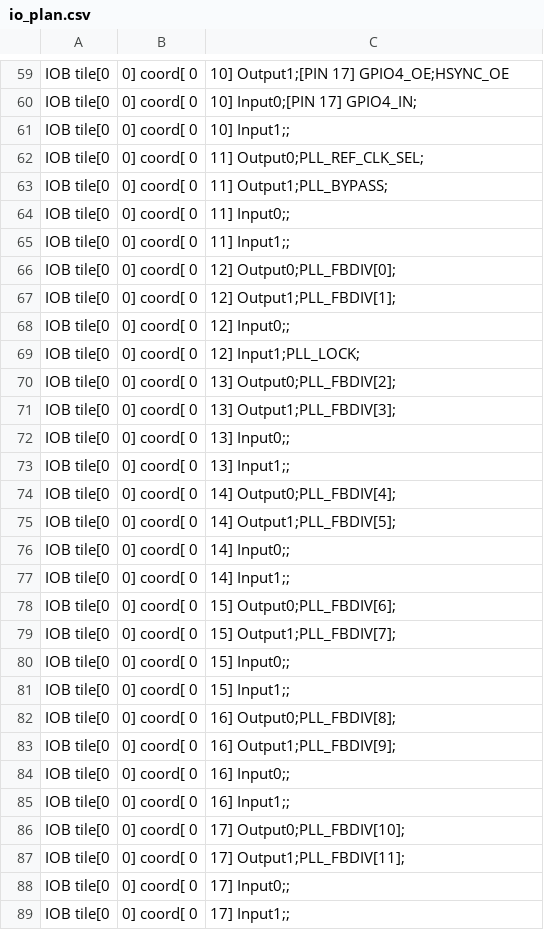
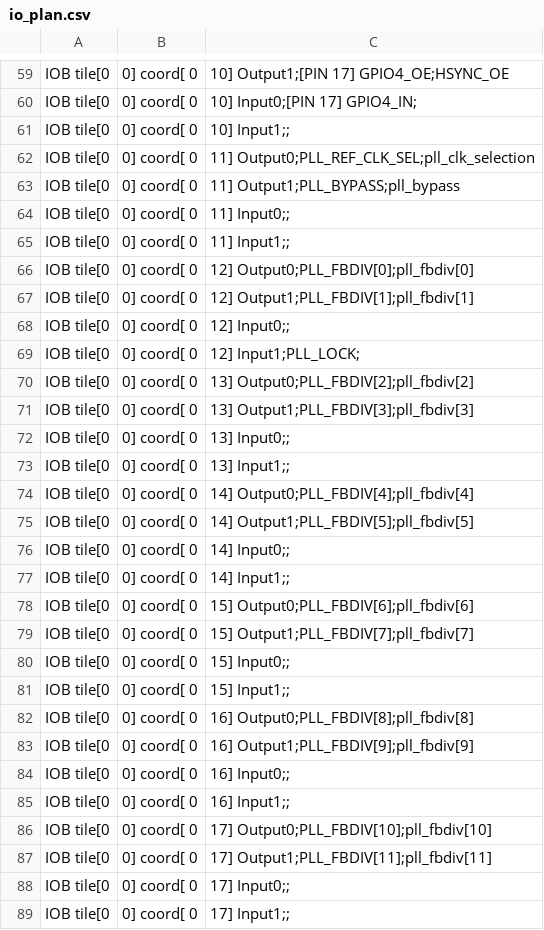
Before and after one commit to K4zuki/forgefpga-trial-report, a CSV file: vga_random/ffpga/src/io_plan.csv, drawn as a sheet; only a part is shown, gaps mark what is left out; the diff covers the shown part only.

```diff
--- a/vga_random/ffpga/src/io_plan.csv
+++ b/vga_random/ffpga/src/io_plan.csv
@@ -61,28 +61,28 @@ IOB tile[0, 0] coord[ 0, 10] Input0;[PIN 17] GPIO4_IN;
 IOB tile[0, 0] coord[ 0, 10] Input1;;
-IOB tile[0, 0] coord[ 0, 11] Output0;PLL_REF_CLK_SEL;
-IOB tile[0, 0] coord[ 0, 11] Output1;PLL_BYPASS;
+IOB tile[0, 0] coord[ 0, 11] Output0;PLL_REF_CLK_SEL;pll_clk_selection
+IOB tile[0, 0] coord[ 0, 11] Output1;PLL_BYPASS;pll_bypass
 IOB tile[0, 0] coord[ 0, 11] Input0;;
 IOB tile[0, 0] coord[ 0, 11] Input1;;
-IOB tile[0, 0] coord[ 0, 12] Output0;PLL_FBDIV[0];
-IOB tile[0, 0] coord[ 0, 12] Output1;PLL_FBDIV[1];
+IOB tile[0, 0] coord[ 0, 12] Output0;PLL_FBDIV[0];pll_fbdiv[0]
+IOB tile[0, 0] coord[ 0, 12] Output1;PLL_FBDIV[1];pll_fbdiv[1]
 IOB tile[0, 0] coord[ 0, 12] Input0;;
 IOB tile[0, 0] coord[ 0, 12] Input1;PLL_LOCK;
-IOB tile[0, 0] coord[ 0, 13] Output0;PLL_FBDIV[2];
-IOB tile[0, 0] coord[ 0, 13] Output1;PLL_FBDIV[3];
+IOB tile[0, 0] coord[ 0, 13] Output0;PLL_FBDIV[2];pll_fbdiv[2]
+IOB tile[0, 0] coord[ 0, 13] Output1;PLL_FBDIV[3];pll_fbdiv[3]
 IOB tile[0, 0] coord[ 0, 13] Input0;;
 IOB tile[0, 0] coord[ 0, 13] Input1;;
-IOB tile[0, 0] coord[ 0, 14] Output0;PLL_FBDIV[4];
-IOB tile[0, 0] coord[ 0, 14] Output1;PLL_FBDIV[5];
+IOB tile[0, 0] coord[ 0, 14] Output0;PLL_FBDIV[4];pll_fbdiv[4]
+IOB tile[0, 0] coord[ 0, 14] Output1;PLL_FBDIV[5];pll_fbdiv[5]
 IOB tile[0, 0] coord[ 0, 14] Input0;;
 IOB tile[0, 0] coord[ 0, 14] Input1;;
-IOB tile[0, 0] coord[ 0, 15] Output0;PLL_FBDIV[6];
-IOB tile[0, 0] coord[ 0, 15] Output1;PLL_FBDIV[7];
+IOB tile[0, 0] coord[ 0, 15] Output0;PLL_FBDIV[6];pll_fbdiv[6]
+IOB tile[0, 0] coord[ 0, 15] Output1;PLL_FBDIV[7];pll_fbdiv[7]
 IOB tile[0, 0] coord[ 0, 15] Input0;;
 IOB tile[0, 0] coord[ 0, 15] Input1;;
-IOB tile[0, 0] coord[ 0, 16] Output0;PLL_FBDIV[8];
-IOB tile[0, 0] coord[ 0, 16] Output1;PLL_FBDIV[9];
+IOB tile[0, 0] coord[ 0, 16] Output0;PLL_FBDIV[8];pll_fbdiv[8]
+IOB tile[0, 0] coord[ 0, 16] Output1;PLL_FBDIV[9];pll_fbdiv[9]
 IOB tile[0, 0] coord[ 0, 16] Input0;;
 IOB tile[0, 0] coord[ 0, 16] Input1;;
-IOB tile[0, 0] coord[ 0, 17] Output0;PLL_FBDIV[10];
-IOB tile[0, 0] coord[ 0, 17] Output1;PLL_FBDIV[11];
+IOB tile[0, 0] coord[ 0, 17] Output0;PLL_FBDIV[10];pll_fbdiv[10]
+IOB tile[0, 0] coord[ 0, 17] Output1;PLL_FBDIV[11];pll_fbdiv[11]
 IOB tile[0, 0] coord[ 0, 17] Input0;;
```
Also changed, not shown: 15 edited cells elsewhere in this file.
